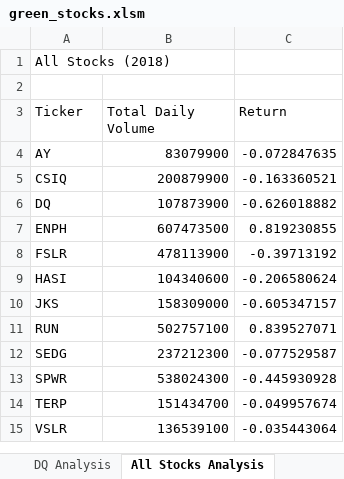
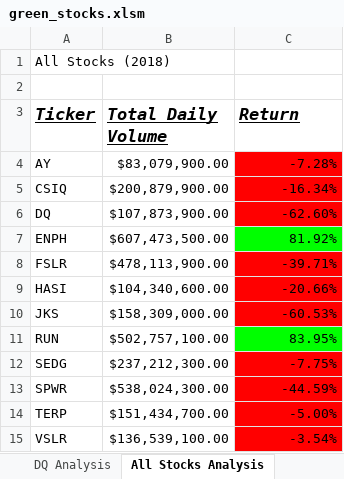
Before and after one commit to rvp47/stock-analysis, an Excel workbook: green_stocks.xlsm, sheet All Stocks Analysis, drawn as a sheet; values as stored, in another font and other column widths than the file's, no borders; the diff names each change by its address in the sheet, - before the commit and + after, or states it on an @@ line.

Commit message:
Completion of module 2.4.2

```diff
--- a/green_stocks.xlsm (sheet All Stocks Analysis)
+++ b/green_stocks.xlsm (sheet All Stocks Analysis)
@@ A3:C3 bold: off → on, italic: off → on, underline: off → on, text size: larger @@
-B4 (Total Daily Volume): 83079900
+B4 (Total Daily Volume): $83,079,900.00
-C4 (Return): -0.072847635
+C4 (Return): -7.28%
-C4:C6 fill: none
+C4:C6 fill: #FF0000
-B5 (Total Daily Volume): 200879900
+B5 (Total Daily Volume): $200,879,900.00
-C5 (Return): -0.163360521
+C5 (Return): -16.34%
-B6 (Total Daily Volume): 107873900
+B6 (Total Daily Volume): $107,873,900.00
-C6 (Return): -0.626018882
+C6 (Return): -62.60%
-B7 (Total Daily Volume): 607473500
+B7 (Total Daily Volume): $607,473,500.00
-C7 (Return): 0.819230855
+C7 (Return): 81.92%
-C7 fill: none
+C7 fill: #00FF00
-B8 (Total Daily Volume): 478113900
+B8 (Total Daily Volume): $478,113,900.00
-C8 (Return): -0.39713192
+C8 (Return): -39.71%
-C8:C10 fill: none
+C8:C10 fill: #FF0000
-B9 (Total Daily Volume): 104340600
+B9 (Total Daily Volume): $104,340,600.00
-C9 (Return): -0.206580624
+C9 (Return): -20.66%
-B10 (Total Daily Volume): 158309000
+B10 (Total Daily Volume): $158,309,000.00
-C10 (Return): -0.605347157
+C10 (Return): -60.53%
-B11 (Total Daily Volume): 502757100
+B11 (Total Daily Volume): $502,757,100.00
-C11 (Return): 0.839527071
+C11 (Return): 83.95%
-C11 fill: none
+C11 fill: #00FF00
-B12 (Total Daily Volume): 237212300
+B12 (Total Daily Volume): $237,212,300.00
-C12 (Return): -0.077529587
+C12 (Return): -7.75%
-C12:C15 fill: none
+C12:C15 fill: #FF0000
-B13 (Total Daily Volume): 538024300
+B13 (Total Daily Volume): $538,024,300.00
-C13 (Return): -0.445930928
+C13 (Return): -44.59%
-B14 (Total Daily Volume): 151434700
+B14 (Total Daily Volume): $151,434,700.00
-C14 (Return): -0.049957674
+C14 (Return): -5.00%
-B15 (Total Daily Volume): 136539100
+B15 (Total Daily Volume): $136,539,100.00
-C15 (Return): -0.035443064
+C15 (Return): -3.54%
```
